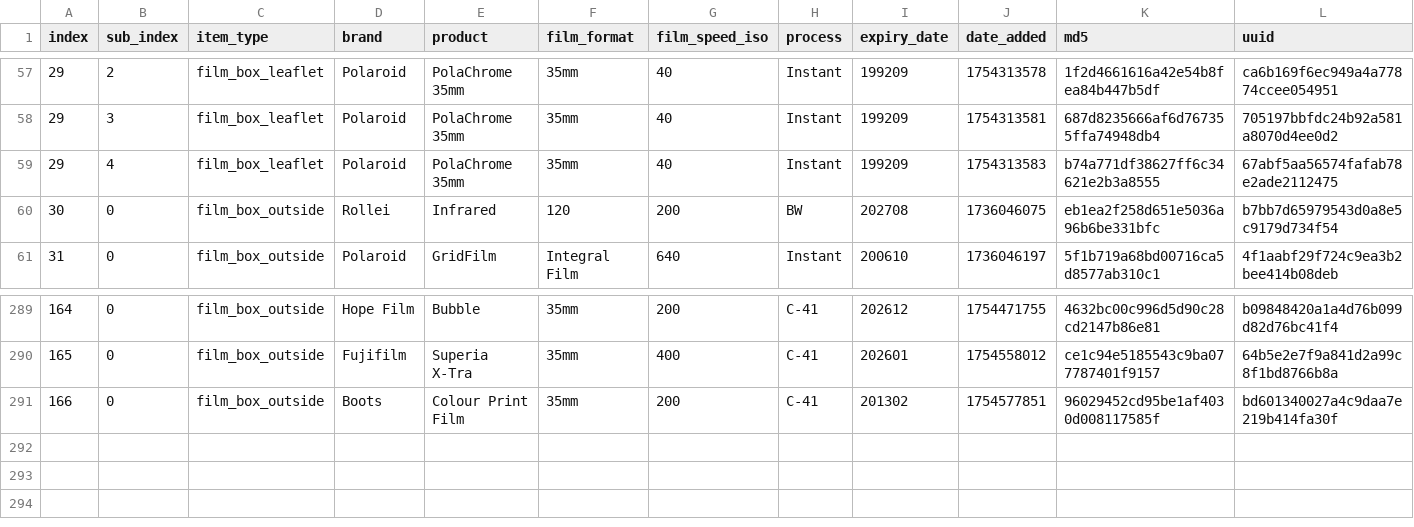
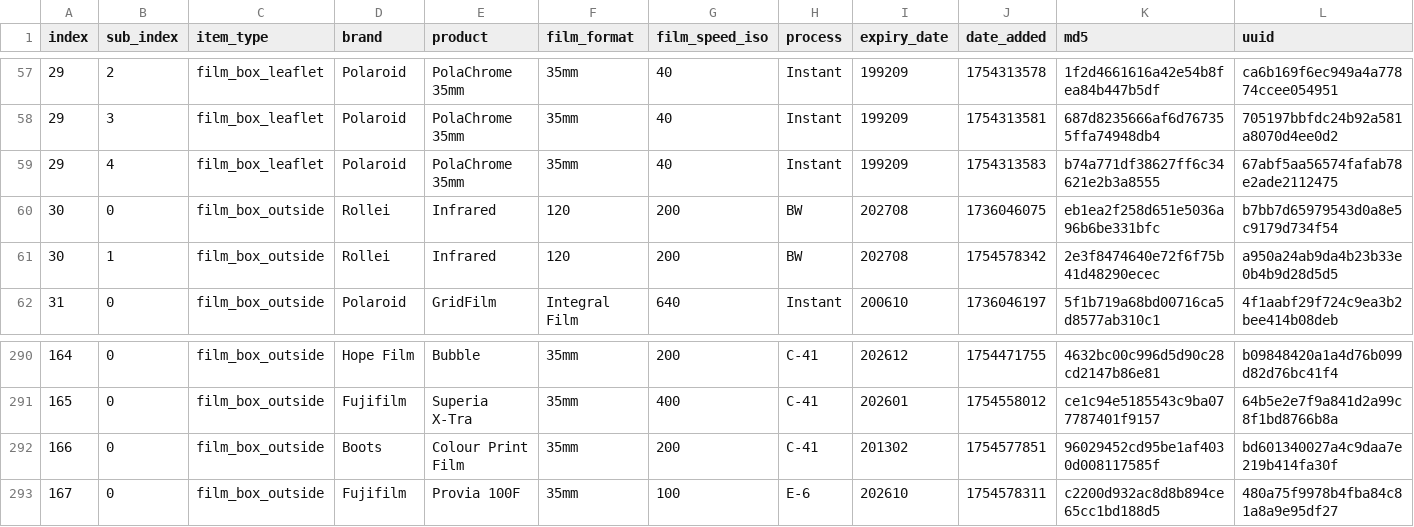
Before and after one commit to dekuNukem/Film-Packaging, a CSV file: film_packaging/database.csv, drawn as a sheet; only a part is shown, gaps mark what is left out; rows hold the shown columns only; the diff names each change by its address in the sheet, - before the commit and + after, or states it on an @@ line.

```diff
--- a/film_packaging/database.csv
+++ b/film_packaging/database.csv
+row 61: 30 | 1 | film_box_outside | Rollei | Infrared | 120 | 200 | BW | 202708 | 1754578342 | 2e3f8474640e72f6f75b41d48290ecec | a950a24ab9da4b23b33e0b4b9d28d5d5
+row 293: 167 | 0 | film_box_outside | Fujifilm | Provia 100F | 35mm | 100 | E-6 | 202610 | 1754578311 | c2200d932ac8d8b894ce65cc1bd188d5 | 480a75f9978b4fba84c81a8a9e95df27
```
Also changed, not shown: 10 other files.
